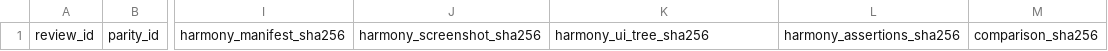
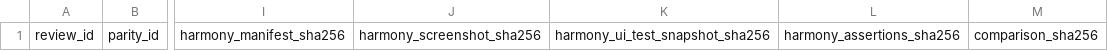
Before and after one commit to Ra1nyDayyy/android-harmony-skills, a CSV file: .codeartsdoer/skills/harmonyos-feature-implementation/assets/acceptance-ledger.template.csv, drawn as a sheet; only a part is shown, gaps mark what is left out; the diff names each change by its address in the sheet, - before the commit and + after, or states it on an @@ line.

Commit message:
feat: replace Phase 4 Inspector evidence with UiTest

```diff
--- a/.codeartsdoer/skills/harmonyos-feature-implementation/assets/acceptance-ledger.template.csv
+++ b/.codeartsdoer/skills/harmonyos-feature-implementation/assets/acceptance-ledger.template.csv
-K1: harmony_ui_tree_sha256
+K1: harmony_ui_test_snapshot_sha256
```
Also changed, not shown: 34 other files.
